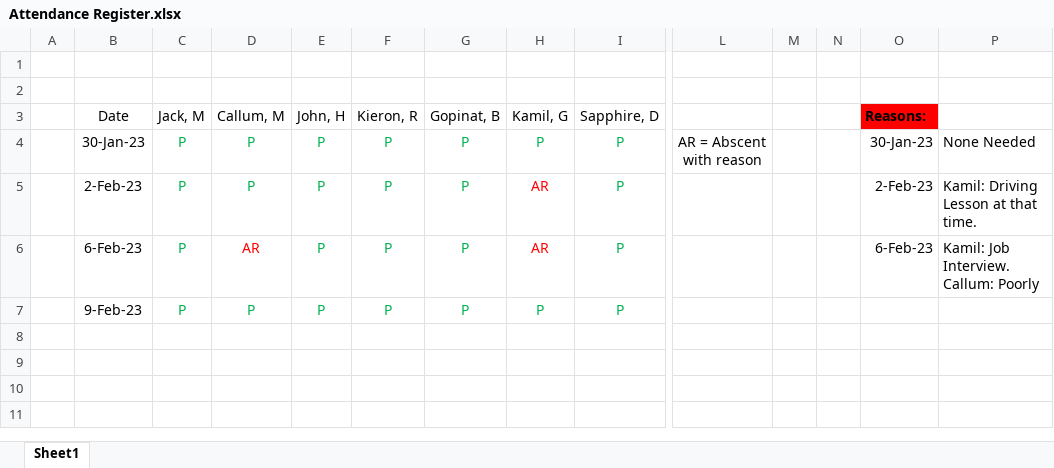
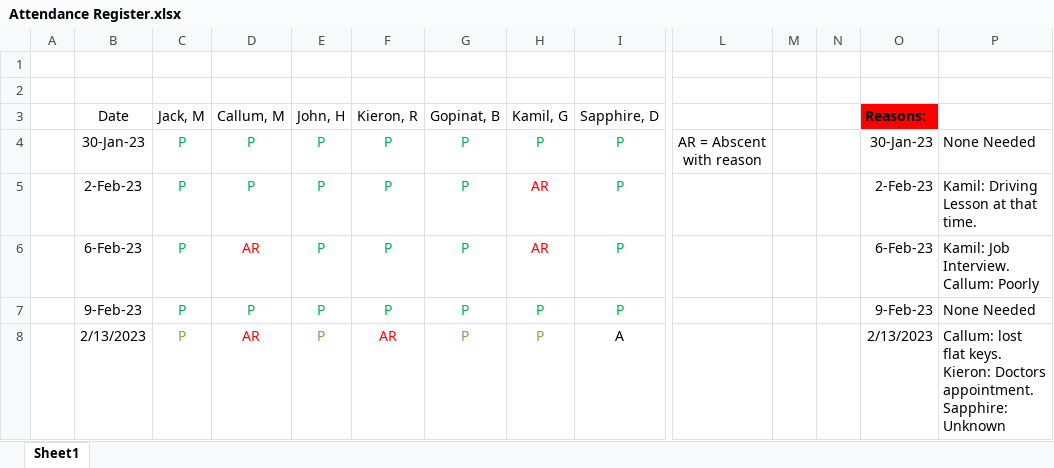
Before and after one commit to Jack-Morgan22/Collaborative-Development, an Excel workbook: Attendance Register.xlsx, sheet Sheet1, drawn as a sheet; only a part is shown, gaps mark what is left out; values as stored, in another font and other column widths than the file's, no borders; rows hold the shown columns only; the diff names each change by its address in the sheet, - before the commit and + after, or states it on an @@ line.

Commit message:
Update Attendance Register.xlsx

```diff
--- a/Attendance Register.xlsx (sheet Sheet1)
+++ b/Attendance Register.xlsx (sheet Sheet1)
-O7: (empty)
+O7: 9-Feb-23
-P7: (empty)
+P7: None Needed
+row 8:  | 2/13/2023 | P | AR | P | AR | P | P | A |  |  |  | 2/13/2023 | Callum: lost flat keys. Kieron: Doctors appointment. Sapphire: Unknown
```
